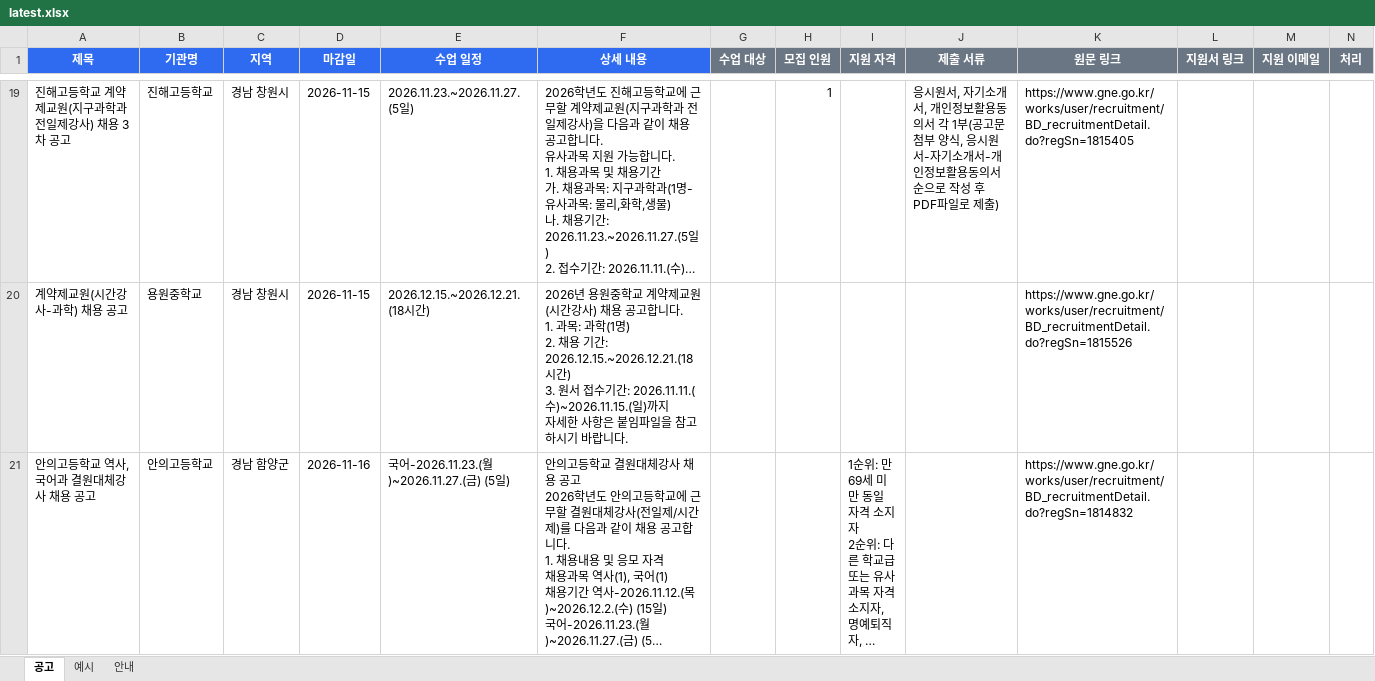
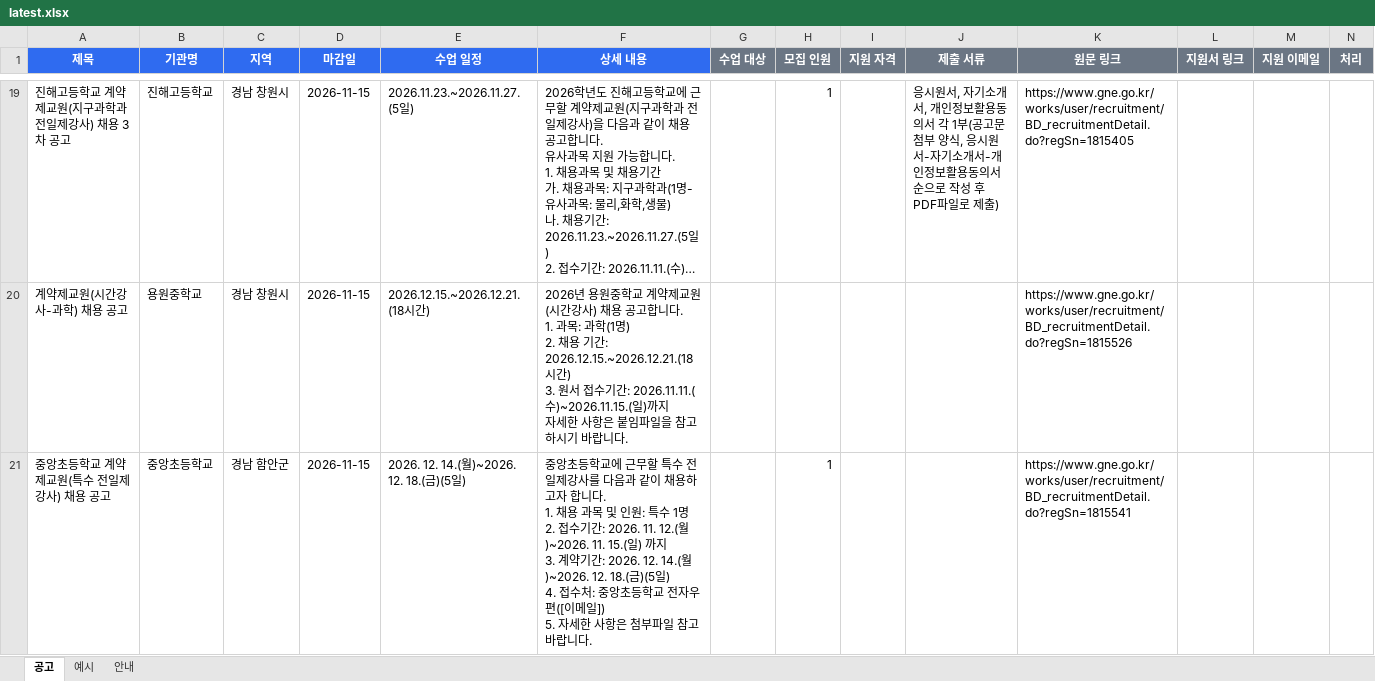
Before and after one commit to thskal17-sudo/Gyeongnam-Instructor-Announcement, an Excel workbook: reports/gangsaitda/latest.xlsx, sheet 공고, drawn as a sheet; only a part is shown, gaps mark what is left out; the shorter side is filled out with more unchanged rows; long unchanged cells end in …; values as stored, in another font and other column widths than the file's, no borders; rows hold the shown columns only; ↵ is a line break in a cell; the diff covers the shown part only; the diff names each change by its address in the sheet, - before the commit and + after, or states it on an @@ line.

Commit message:
report: 2026-11-12

```diff
--- a/reports/gangsaitda/latest.xlsx (sheet 공고)
+++ b/reports/gangsaitda/latest.xlsx (sheet 공고)
+row 21: 중앙초등학교 계약제교원(특수 전일제강사) 채용 공고 | 중앙초등학교 | 경남 함안군 | 2026-11-15 | 2026. 12. 14.(월)~2026. 12. 18.(금)(5일) | 중앙초등학교에 근무할 특수 전일제강사를 다음과 같이 채용하고자 합니다. ↵ 1. 채용 과목 및 인원: 특수 1명 ↵ 2. 접수기간: 2026. 11. 12.(월)~2026. 11. 15.(일) 까지 ↵ 3. 계약기간: 2026. 12. 14.(월)~2026. 12. 18.(금)(5일) ↵ 4. 접수처: 중앙초등학교 전자우편([이메일]) ↵ 5. 자세한 사항은 첨부파일 참고바랍니다. |  | 1 |  |  | https://www.gne.go.kr/works/user/recruitment/BD_recruitmentDetail.do?regSn=1815541
```
Also changed, not shown: 1 added row elsewhere in this sheet, 1 other file.
